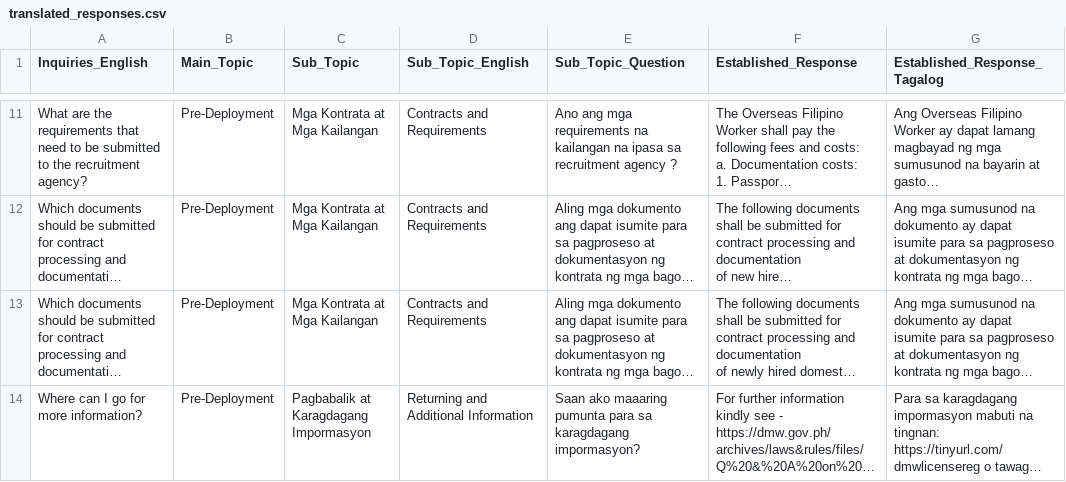
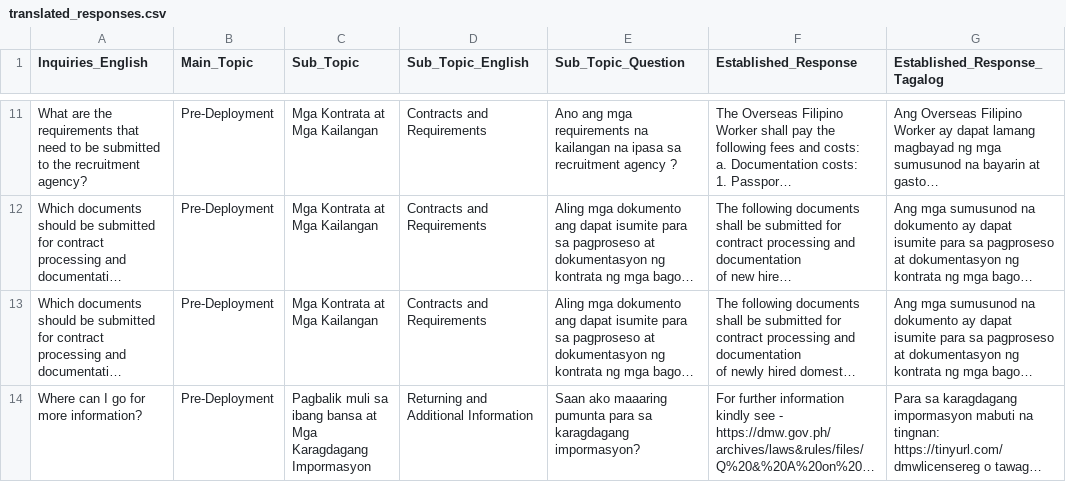
Before and after one commit to vhollingshead/cma_app, a CSV file: repository/translated_responses.csv, drawn as a sheet; only a part is shown, gaps mark what is left out; long unchanged cells end in …; the diff covers the shown part only; the diff names each change by its address in the sheet, - before the commit and + after, or states it on an @@ line.

```diff
--- a/repository/translated_responses.csv
+++ b/repository/translated_responses.csv
-C14 (Sub_Topic): Pagbabalik at Karagdagang Impormasyon
+C14 (Sub_Topic): Pagbalik muli sa ibang bansa at Mga Karagdagang Impormasyon
```
Also changed, not shown: 3 edited cells elsewhere in this file, 4 other files.
